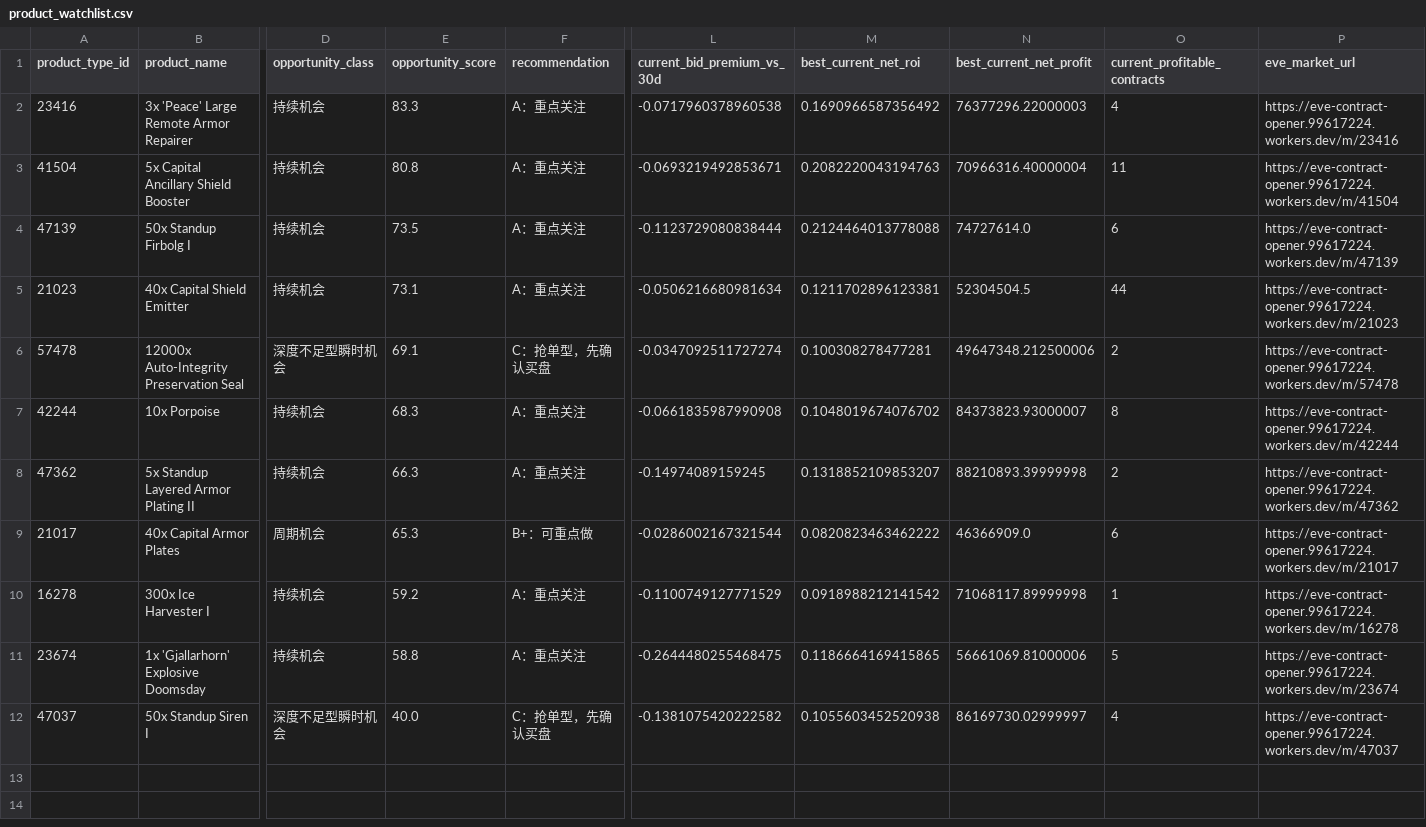
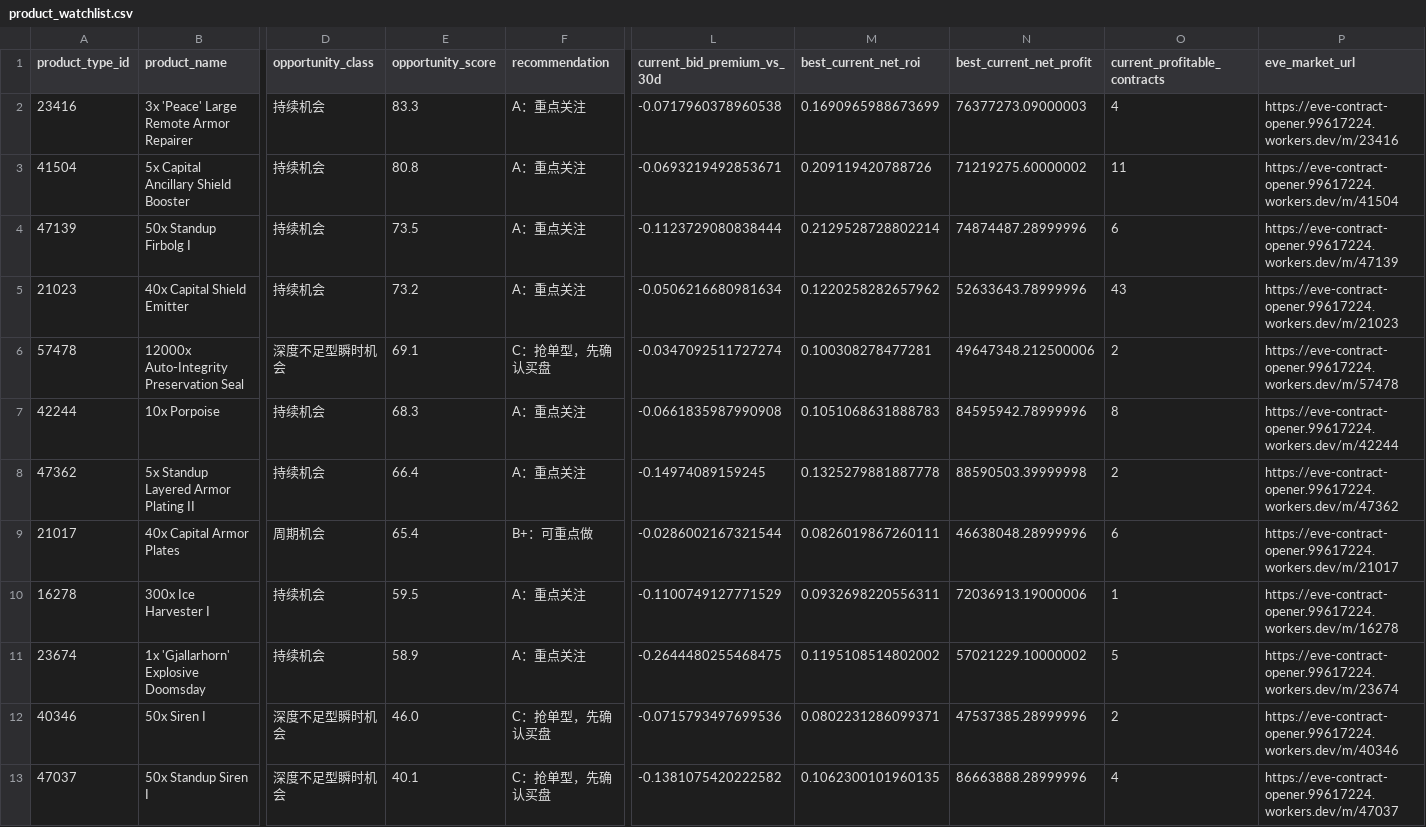
Before and after one commit to samson8964/chatgpt-eve, a CSV file: results/latest/product_watchlist.csv, drawn as a sheet; only a part is shown, gaps mark what is left out; addresses are those after the commit; rows hold the shown columns only; the diff names each change by its address in the sheet, - before the commit and + after, or states it on an @@ line.

```diff
--- a/results/latest/product_watchlist.csv
+++ b/results/latest/product_watchlist.csv
-M2 (best_current_net_roi): 0.1690966587356492
+M2 (best_current_net_roi): 0.1690965988673699
-N2 (best_current_net_profit): 76377296.22000003
+N2 (best_current_net_profit): 76377273.09000003
-M3 (best_current_net_roi): 0.2082220043194763
+M3 (best_current_net_roi): 0.209119420788726
-N3 (best_current_net_profit): 70966316.40000004
+N3 (best_current_net_profit): 71219275.60000002
-M4 (best_current_net_roi): 0.2124464013778088
+M4 (best_current_net_roi): 0.2129528728802214
-N4 (best_current_net_profit): 74727614.0
+N4 (best_current_net_profit): 74874487.28999996
-E5 (opportunity_score): 73.1
+E5 (opportunity_score): 73.2
-M5 (best_current_net_roi): 0.1211702896123381
+M5 (best_current_net_roi): 0.1220258282657962
-N5 (best_current_net_profit): 52304504.5
+N5 (best_current_net_profit): 52633643.78999996
-O5 (current_profitable_contracts): 44
+O5 (current_profitable_contracts): 43
-M7 (best_current_net_roi): 0.1048019674076702
+M7 (best_current_net_roi): 0.1051068631888783
-N7 (best_current_net_profit): 84373823.93000007
+N7 (best_current_net_profit): 84595942.78999996
-E8 (opportunity_score): 66.3
+E8 (opportunity_score): 66.4
-M8 (best_current_net_roi): 0.1318852109853207
+M8 (best_current_net_roi): 0.1325279881887778
-N8 (best_current_net_profit): 88210893.39999998
+N8 (best_current_net_profit): 88590503.39999998
-E9 (opportunity_score): 65.3
+E9 (opportunity_score): 65.4
-M9 (best_current_net_roi): 0.0820823463462222
+M9 (best_current_net_roi): 0.0826019867260111
-N9 (best_current_net_profit): 46366909.0
+N9 (best_current_net_profit): 46638048.28999996
-E10 (opportunity_score): 59.2
+E10 (opportunity_score): 59.5
-M10 (best_current_net_roi): 0.0918988212141542
+M10 (best_current_net_roi): 0.0932698220556311
-N10 (best_current_net_profit): 71068117.89999998
+N10 (best_current_net_profit): 72036913.19000006
-E11 (opportunity_score): 58.8
+E11 (opportunity_score): 58.9
-M11 (best_current_net_roi): 0.1186664169415865
+M11 (best_current_net_roi): 0.1195108514802002
-N11 (best_current_net_profit): 56661069.81000006
+N11 (best_current_net_profit): 57021229.10000002
+row 12: 40346 | 50x Siren I | 深度不足型瞬时机会 | 46.0 | C：抢单型，先确认买盘 | -0.0715793497699536 | 0.0802231286099371 | 47537385.28999996 | 2 | https://eve-contract-opener.99617224.workers.dev/m/40346
-E13 (opportunity_score): 40.0
+E13 (opportunity_score): 40.1
-M13 (best_current_net_roi): 0.1055603452520938
+M13 (best_current_net_roi): 0.1062300101960135
-N13 (best_current_net_profit): 86169730.02999997
+N13 (best_current_net_profit): 86663888.28999996
```
Also changed, not shown: results/latest/all_executable_scored.csv, results/latest/bpc_value_opportunities.csv, 19 other files.
